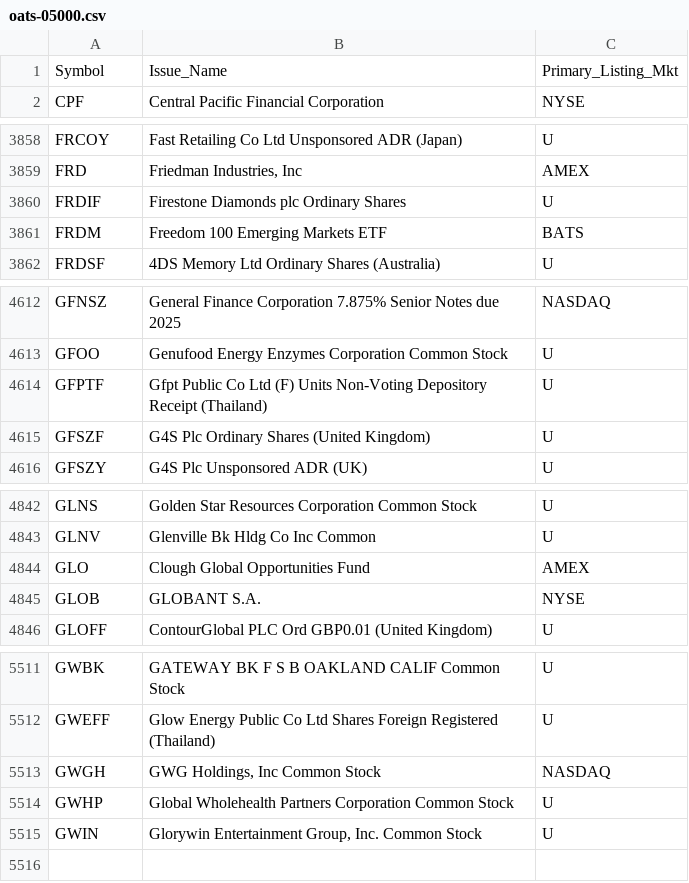
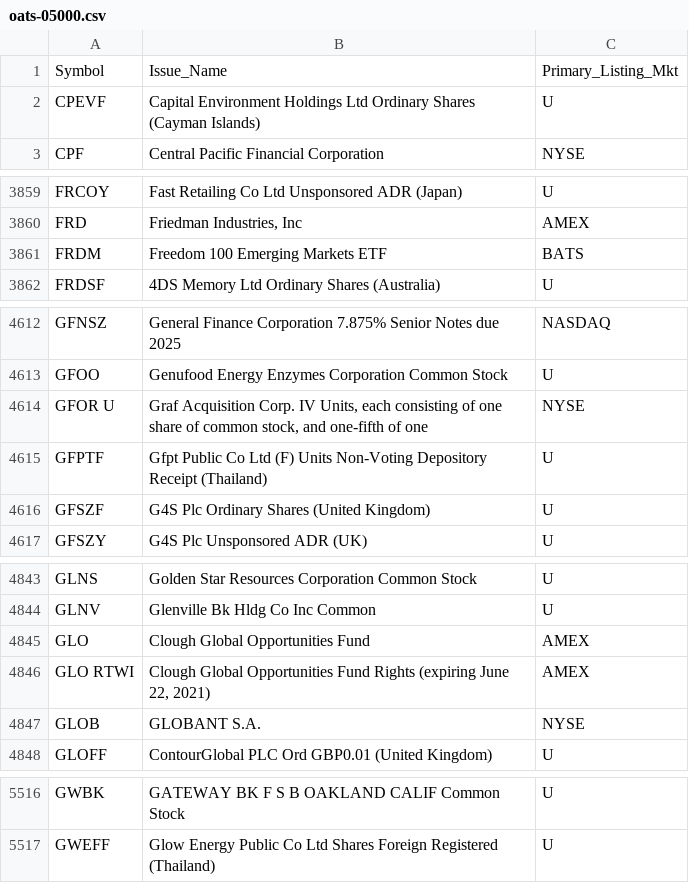
Before and after one commit to haoenhui/oats-reportable, a CSV file: oats-05000.csv, drawn as a sheet; only a part is shown, gaps mark what is left out; removed rows and columns are numbered as before the commit, all else as after; the diff covers the shown part only; the diff names each change by its address in the sheet, - before the commit and + after, or states it on an @@ line.

```diff
--- a/oats-05000.csv
+++ b/oats-05000.csv
+row 2: CPEVF | Capital Environment Holdings Ltd Ordinary Shares (Cayman Islands) | U
-row 3860: FRDIF | Firestone Diamonds plc Ordinary Shares | U
+row 4614: GFOR U | Graf Acquisition Corp. IV Units, each consisting of one share of common stock, and one-fifth of one | NYSE
+row 4846: GLO RTWI | Clough Global Opportunities Fund Rights (expiring June 22, 2021) | AMEX
-row 5513: GWGH | GWG Holdings, Inc Common Stock | NASDAQ
-row 5514: GWHP | Global Wholehealth Partners Corporation Common Stock | U
-row 5515: GWIN | Glorywin Entertainment Group, Inc. Common Stock | U
```
Also changed, not shown: 3 added rows and 4 edited cells elsewhere in this file, oats-00000.csv, oats-10000.csv, 2 other files.
